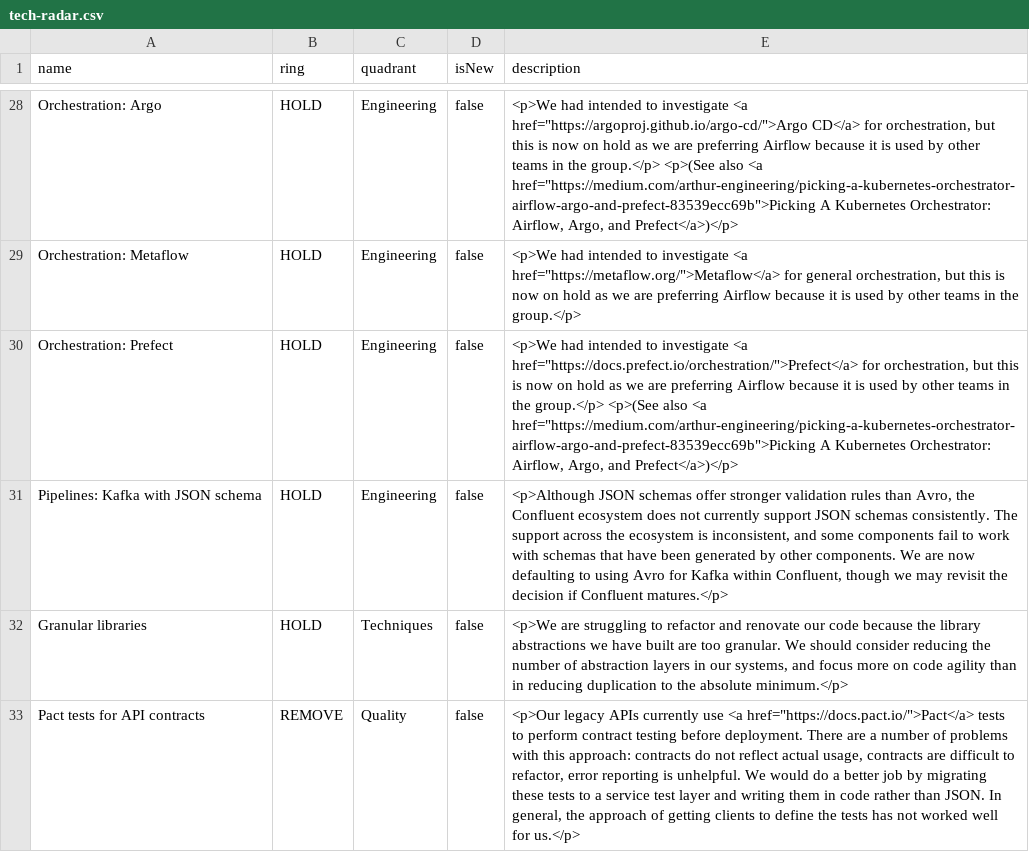
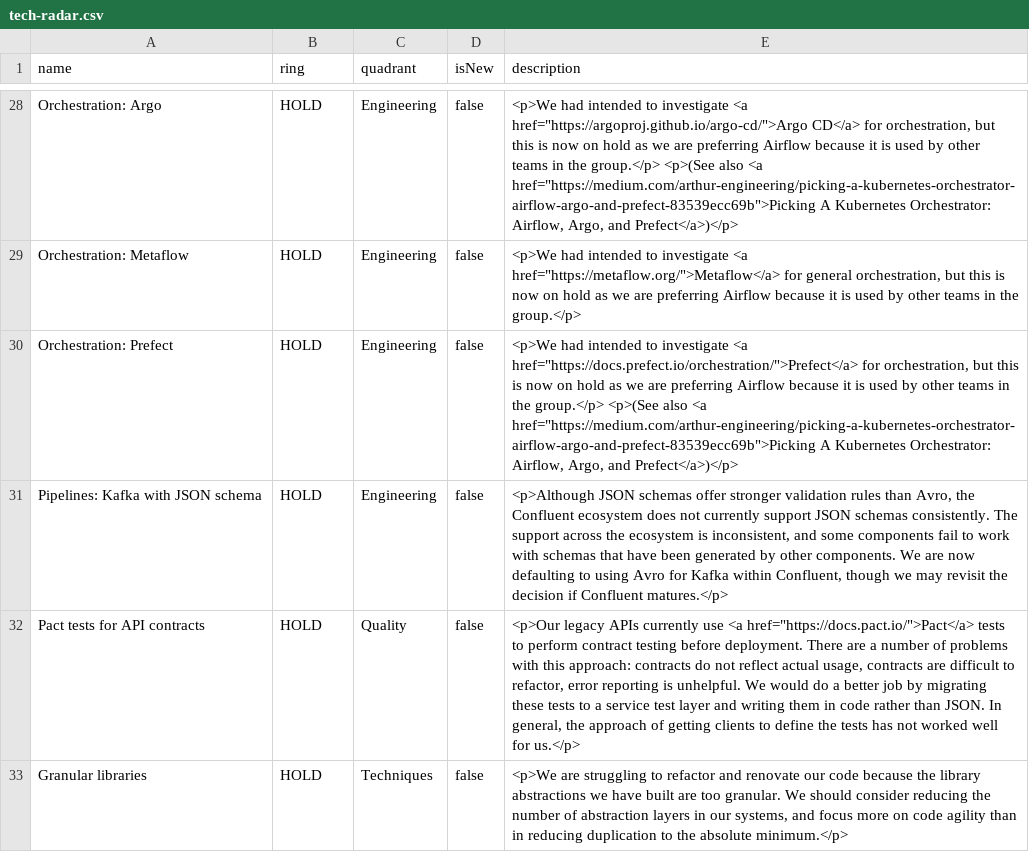
Before and after one commit to stubillwhite/tech-radar, a CSV file: tech-radar.csv, drawn as a sheet; only a part is shown, gaps mark what is left out; removed rows and columns are numbered as before the commit, all else as after; the diff names each change by its address in the sheet, - before the commit and + after, or states it on an @@ line.

Commit message:
Update tech radar

```diff
--- a/tech-radar.csv
+++ b/tech-radar.csv
+row 32: Pact tests for API contracts | HOLD | Quality | false | <p>Our legacy APIs currently use <a href="https://docs.pact.io/">Pact</a> tests to perform contract testing before deployment. There are a number of problems with this approach: contracts do not reflect actual usage, contracts are difficult to refactor, error reporting is unhelpful. We would do a better job by migrating these tests to a service test layer and writing them in code rather than JSON. In general, the approach of getting clients to define the tests has not worked well for us.</p>
-row 33: Pact tests for API contracts | REMOVE | Quality | false | <p>Our legacy APIs currently use <a href="https://docs.pact.io/">Pact</a> tests to perform contract testing before deployment. There are a number of problems with this approach: contracts do not reflect actual usage, contracts are difficult to refactor, error reporting is unhelpful. We would do a better job by migrating these tests to a service test layer and writing them in code rather than JSON. In general, the approach of getting clients to define the tests has not worked well for us.</p>
```
